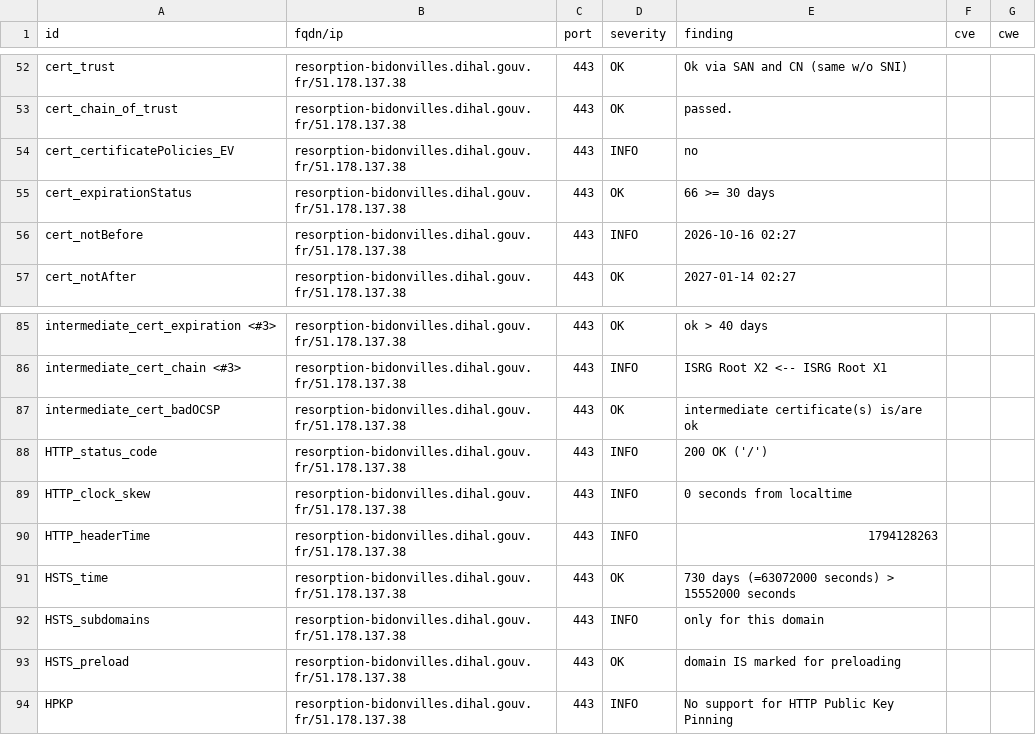
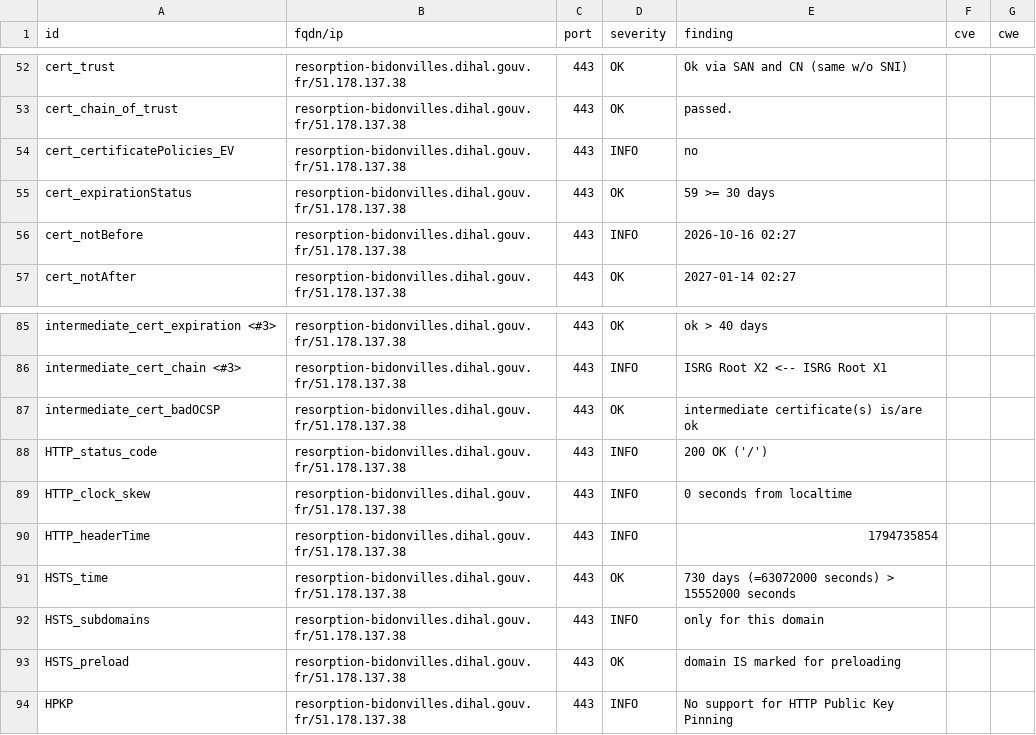
Before and after one commit to betagouv/dashlord, a CSV file: results/aHR0cHM6Ly9yZXNvcnB0aW9uLWJpZG9udmlsbGVzLmRpaGFsLmdvdXYuZnI=/testssl.csv, drawn as a sheet; only a part is shown, gaps mark what is left out.

```diff
--- a/results/aHR0cHM6Ly9yZXNvcnB0aW9uLWJpZG9udmlsbGVzLmRpaGFsLmdvdXYuZnI=/testssl.csv
+++ b/results/aHR0cHM6Ly9yZXNvcnB0aW9uLWJpZG9udmlsbGVzLmRpaGFsLmdvdXYuZnI=/testssl.csv
@@ -54,3 +54,3 @@
 "cert_certificatePolicies_EV","resorption-bidonvilles.dihal.gouv.fr/51.178.137.38","443","INFO","no","",""
-"cert_expirationStatus","resorption-bidonvilles.dihal.gouv.fr/51.178.137.38","443","OK","66 >= 30 days","",""
+"cert_expirationStatus","resorption-bidonvilles.dihal.gouv.fr/51.178.137.38","443","OK","59 >= 30 days","",""
 "cert_notBefore","resorption-bidonvilles.dihal.gouv.fr/51.178.137.38","443","INFO","2026-10-16 02:27","",""
@@ -89,3 +89,3 @@
 "HTTP_clock_skew","resorption-bidonvilles.dihal.gouv.fr/51.178.137.38","443","INFO","0 seconds from localtime","",""
-"HTTP_headerTime","resorption-bidonvilles.dihal.gouv.fr/51.178.137.38","443","INFO","1794128263","",""
+"HTTP_headerTime","resorption-bidonvilles.dihal.gouv.fr/51.178.137.38","443","INFO","1794735854","",""
 "HSTS_time","resorption-bidonvilles.dihal.gouv.fr/51.178.137.38","443","OK","730 days (=63072000 seconds) > 15552000 seconds","",""
```
Also changed, not shown: 6 other files.
